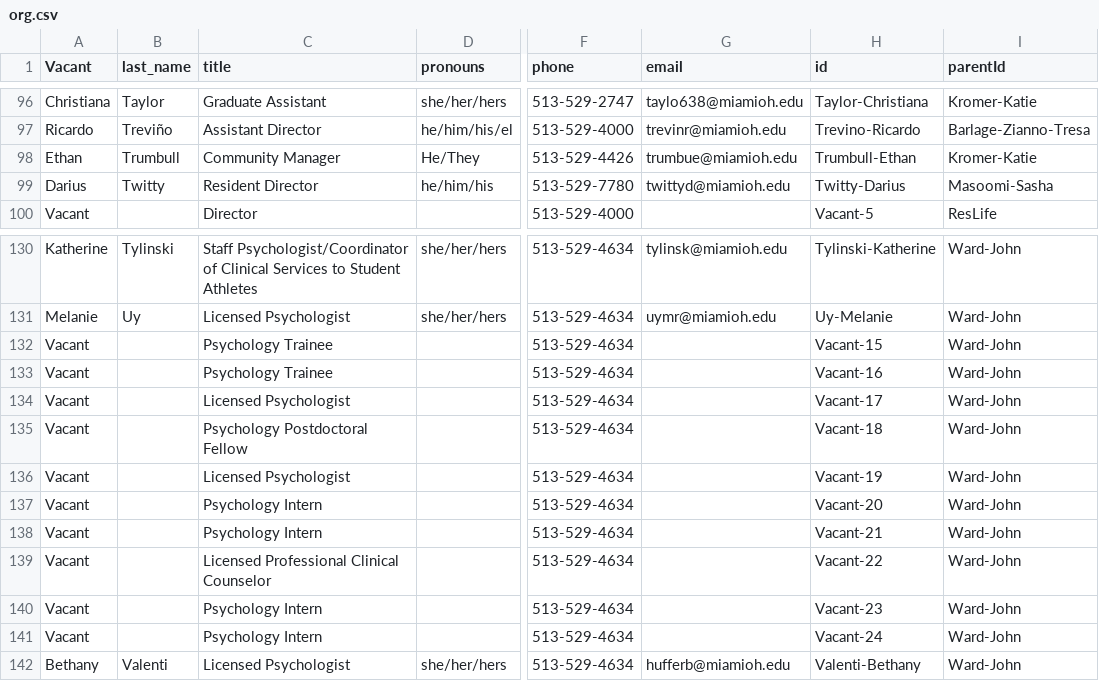
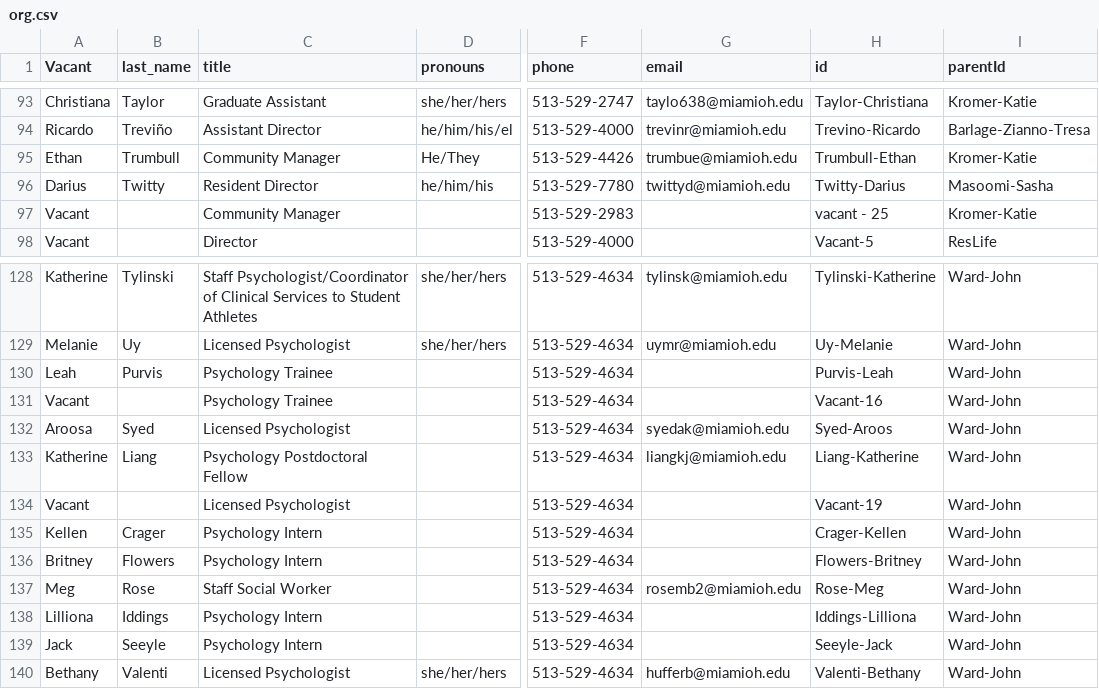
Before and after one commit to miami-student-life-org-chart/miami-student-life-org-chart.github.io, a CSV file: org.csv, drawn as a sheet; only a part is shown, gaps mark what is left out; addresses are those after the commit; the diff covers the shown part only; the diff names each change by its address in the sheet, - before the commit and + after, or states it on an @@ line.

```diff
--- a/org.csv
+++ b/org.csv
@@ row 69 moved to row 97: Vacant @@
-A130 (Vacant): Vacant
+A130 (Vacant): Leah
-B130 (last_name): (empty)
+B130 (last_name): Purvis
-H130 (id): Vacant-15
+H130 (id): Purvis-Leah
-A132 (Vacant): Vacant
+A132 (Vacant): Aroosa
-B132 (last_name): (empty)
+B132 (last_name): Syed
-G132 (email): (empty)
+G132 (email): syedak@miamioh.edu
-H132 (id): Vacant-17
+H132 (id): Syed-Aroos
-A133 (Vacant): Vacant
+A133 (Vacant): Katherine
-B133 (last_name): (empty)
+B133 (last_name): Liang
-G133 (email): (empty)
+G133 (email): liangkj@miamioh.edu
-H133 (id): Vacant-18
+H133 (id): Liang-Katherine
-A135 (Vacant): Vacant
+A135 (Vacant): Kellen
-B135 (last_name): (empty)
+B135 (last_name): Crager
-H135 (id): Vacant-20
+H135 (id): Crager-Kellen
-A136 (Vacant): Vacant
+A136 (Vacant): Britney
-B136 (last_name): (empty)
+B136 (last_name): Flowers
-H136 (id): Vacant-21
+H136 (id): Flowers-Britney
-A137 (Vacant): Vacant
+A137 (Vacant): Meg
-B137 (last_name): (empty)
+B137 (last_name): Rose
-C137 (title): Licensed Professional Clinical Counselor
+C137 (title): Staff Social Worker
-G137 (email): (empty)
+G137 (email): rosemb2@miamioh.edu
-H137 (id): Vacant-22
+H137 (id): Rose-Meg
-A138 (Vacant): Vacant
+A138 (Vacant): Lilliona
-B138 (last_name): (empty)
+B138 (last_name): Iddings
-H138 (id): Vacant-23
+H138 (id): Iddings-Lilliona
-A139 (Vacant): Vacant
+A139 (Vacant): Jack
-B139 (last_name): (empty)
+B139 (last_name): Seeyle
-H139 (id): Vacant-24
+H139 (id): Seeyle-Jack
```
Also changed, not shown: 3 added rows, 5 removed rows, 2 moved rows and 23 edited cells elsewhere in this file, 1 other file.
